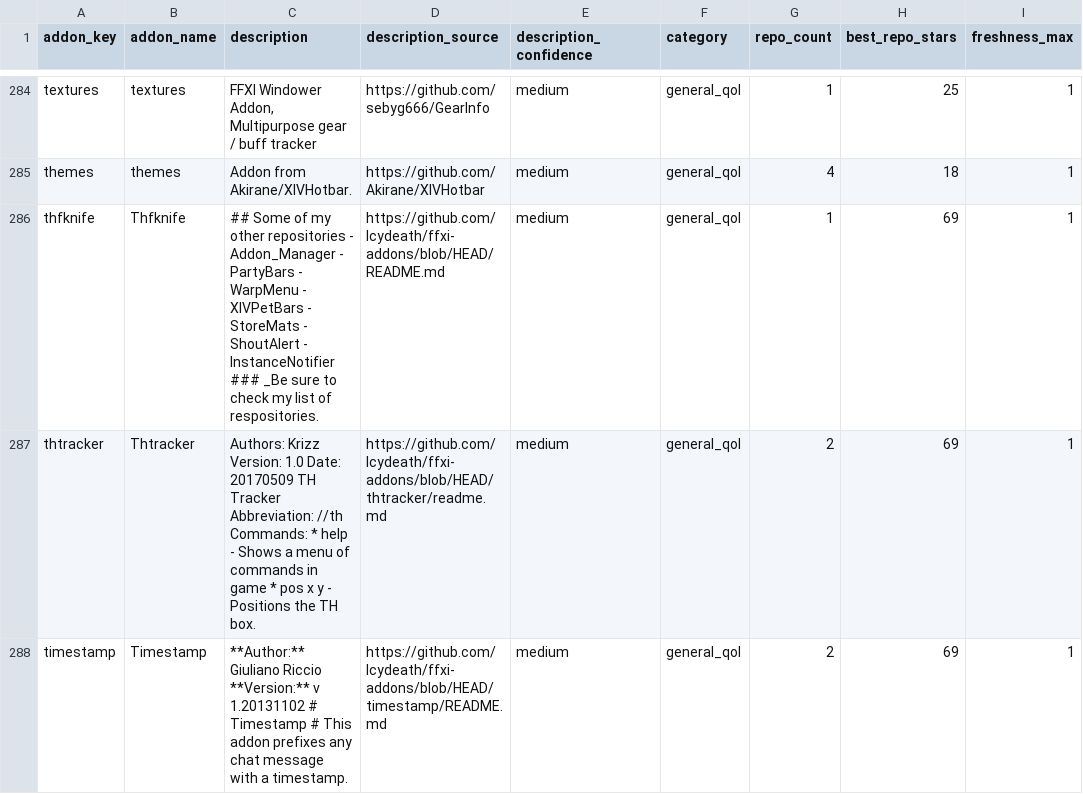
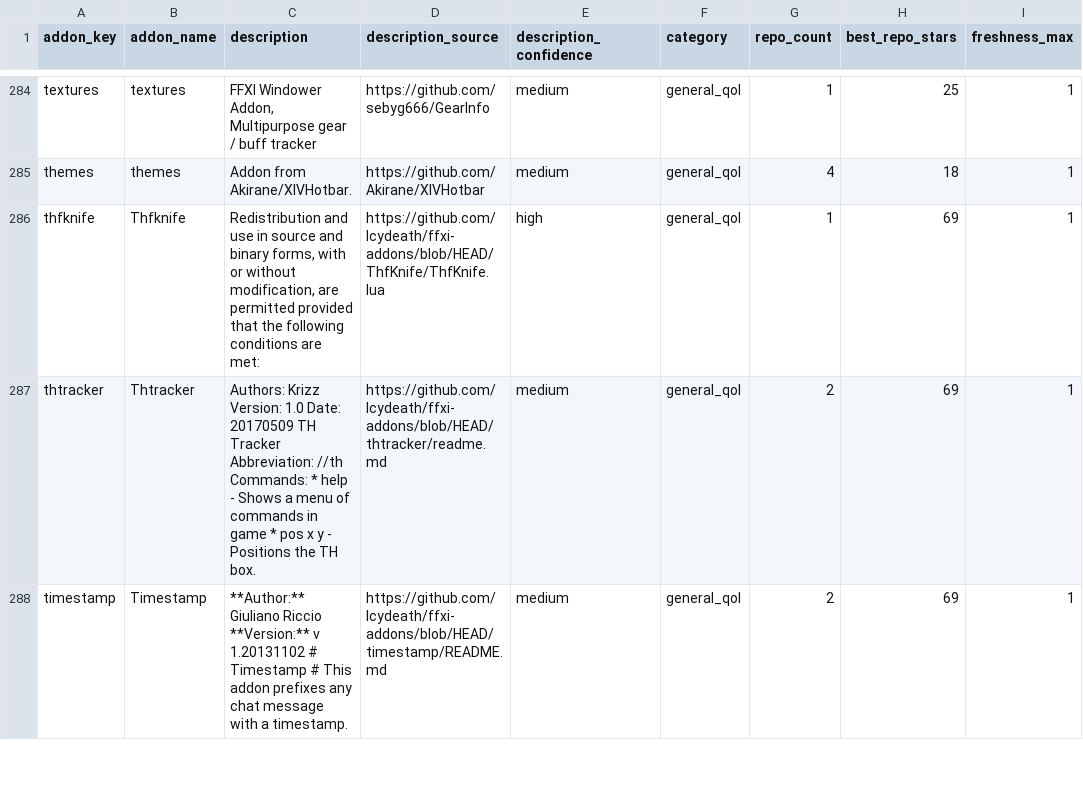
Before and after one commit to MrBoostie/ffxi-addon-landscape, a CSV file: ffxi-addon-catalog-normalized.csv, drawn as a sheet; only a part is shown, gaps mark what is left out; the diff covers the shown part only; the diff names each change by its address in the sheet, - before the commit and + after, or states it on an @@ line.

Commit message:
chore(catalog): hourly addon-description refinement chunk

```diff
--- a/ffxi-addon-catalog-normalized.csv
+++ b/ffxi-addon-catalog-normalized.csv
-C286 (description): ## Some of my other repositories - Addon_Manager - PartyBars - WarpMenu - XIVPetBars - StoreMats - ShoutAlert - InstanceNotifier ### _Be sure to check my list of respositories.
+C286 (description): Redistribution and use in source and binary forms, with or without modification, are permitted provided that the following conditions are met:
-D286 (description_source): https://github.com/Icydeath/ffxi-addons/blob/HEAD/README.md
+D286 (description_source): https://github.com/Icydeath/ffxi-addons/blob/HEAD/ThfKnife/ThfKnife.lua
-E286 (description_confidence): medium
+E286 (description_confidence): high
```
Also changed, not shown: 35 edited cells elsewhere in this file, 1 other file.
